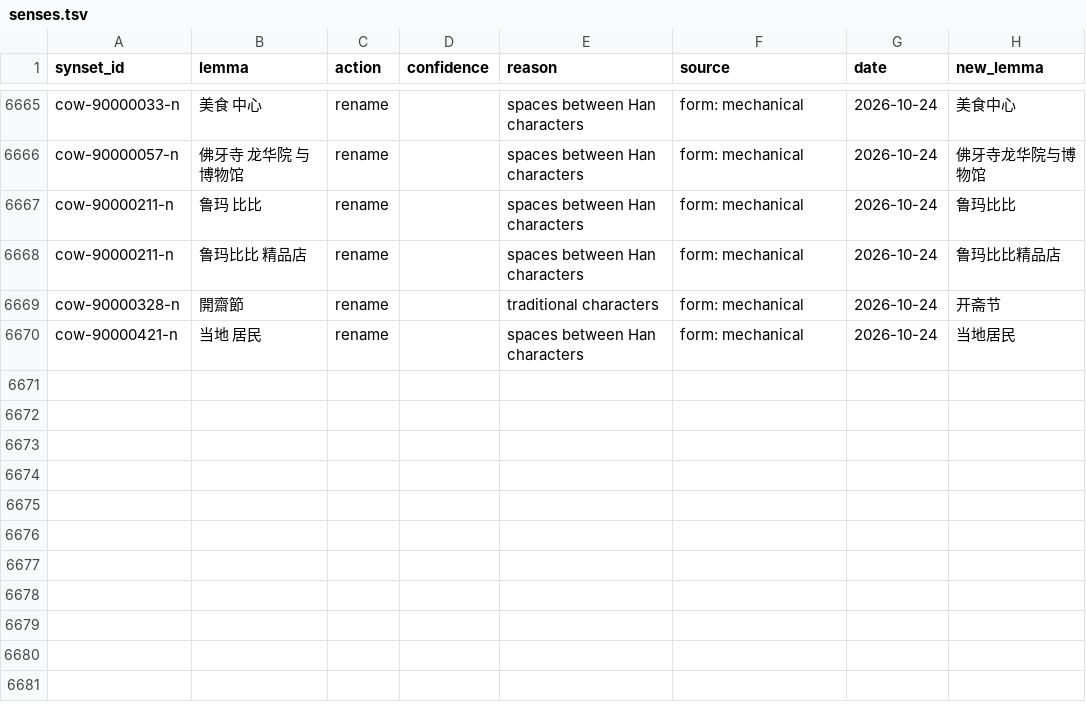
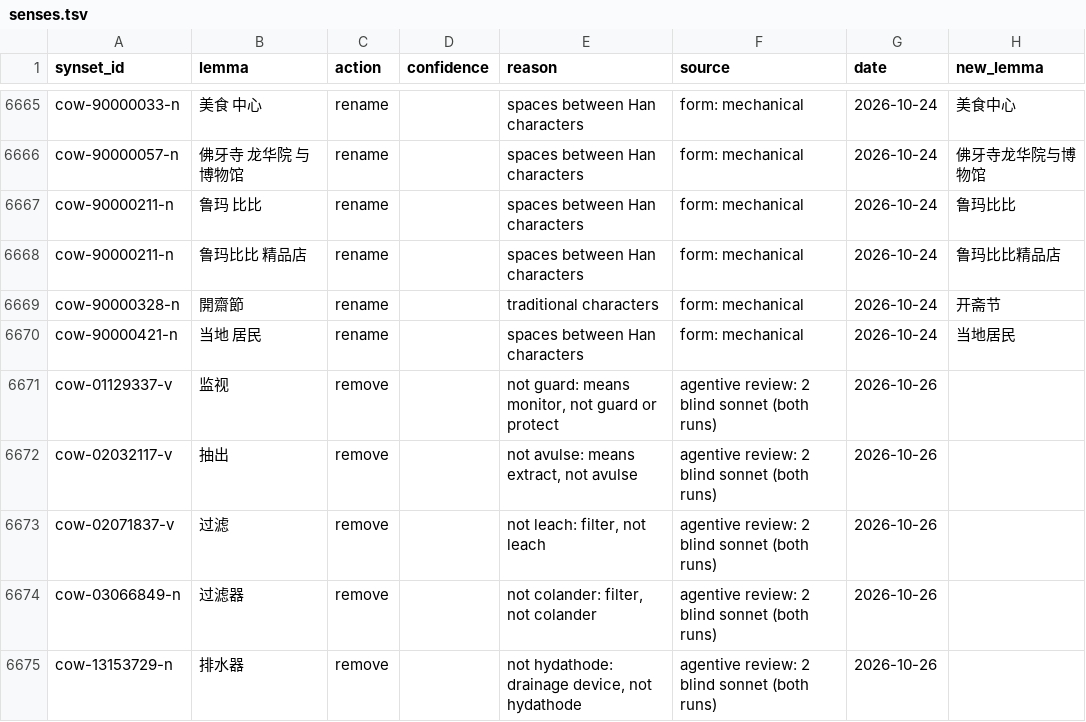
Before and after one commit to bond-lab/cow, a TSV file: corrections/senses.tsv, drawn as a sheet; only a part is shown, gaps mark what is left out.

```diff
--- a/corrections/senses.tsv
+++ b/corrections/senses.tsv
@@ -6670 +6670,6 @@ cow-90000328-n	開齋節	rename		traditional characters	form: mechanical	2026-10
 cow-90000421-n	当地 居民	rename		spaces between Han characters	form: mechanical	2026-10-24	当地居民
+cow-01129337-v	监视	remove		not guard: means monitor, not guard or protect	agentive review: 2 blind sonnet (both runs)	2026-10-26	
+cow-02032117-v	抽出	remove		not avulse: means extract, not avulse	agentive review: 2 blind sonnet (both runs)	2026-10-26	
+cow-02071837-v	过滤	remove		not leach: filter, not leach	agentive review: 2 blind sonnet (both runs)	2026-10-26	
+cow-03066849-n	过滤器	remove		not colander: filter, not colander	agentive review: 2 blind sonnet (both runs)	2026-10-26	
+cow-13153729-n	排水器	remove		not hydathode: drainage device, not hydathode	agentive review: 2 blind sonnet (both runs)	2026-10-26	
```
Also changed, not shown: data/agentive_links.tsv, 5 other files.
